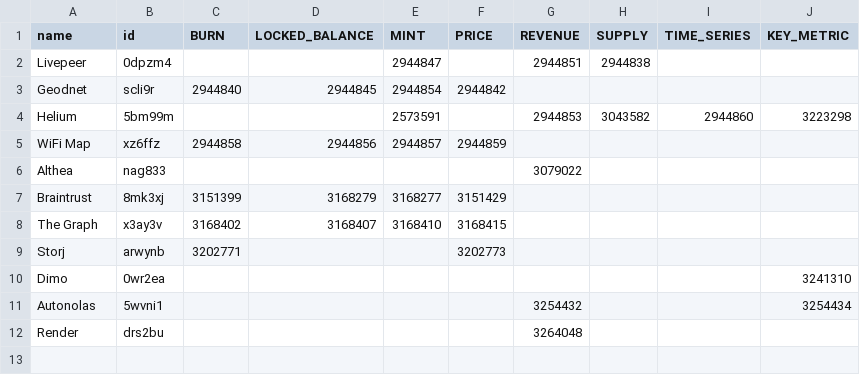
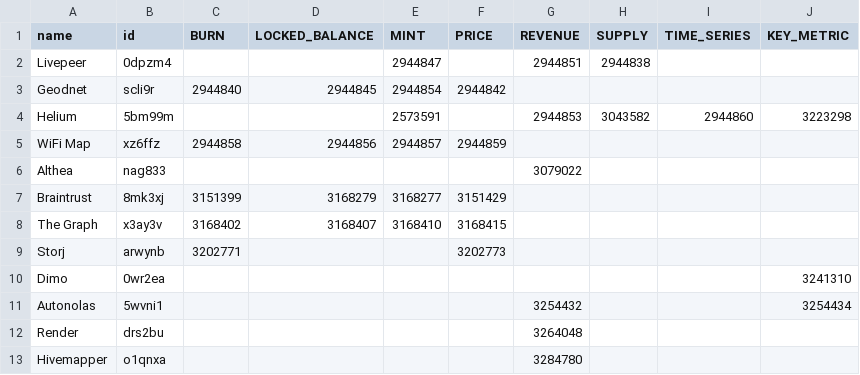
Before and after one commit to ev3-team/adapters, a CSV file: scripts/data/DePIN-Projects-Dune.csv, drawn as a sheet; the diff names each change by its address in the sheet, - before the commit and + after, or states it on an @@ line.

Commit message:
DN-32
add dune query for hivemapper

```diff
--- a/scripts/data/DePIN-Projects-Dune.csv
+++ b/scripts/data/DePIN-Projects-Dune.csv
+row 13: Hivemapper | o1qnxa |  |  |  |  | 3284780
```
Also changed, not shown: 1 other file.
